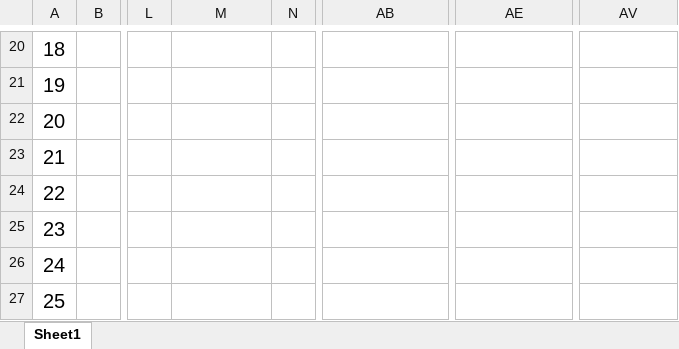
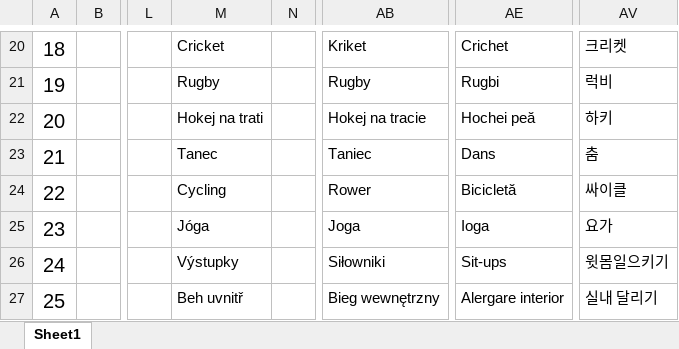
Before and after one commit to zzp2233/569x_AI_AB281GA, an Excel workbook: ute/ui_config_patch/AB281K/defaultLanguage/input.xlsx, sheet Sheet1, drawn as a sheet; only a part is shown, gaps mark what is left out; values as stored, in another font and other column widths than the file's, no borders; the diff covers the shown part only; the diff names each change by its address in the sheet, - before the commit and + after, or states it on an @@ line.

```diff
--- a/ute/ui_config_patch/AB281K/defaultLanguage/input.xlsx (sheet Sheet1)
+++ b/ute/ui_config_patch/AB281K/defaultLanguage/input.xlsx (sheet Sheet1)
-M20: (empty)
+M20: Cricket
-AB20: (empty)
+AB20: Kriket
-AE20: (empty)
+AE20: Crichet
-AV20: (empty)
+AV20: 크리켓
-M21: (empty)
+M21: Rugby
-AB21: (empty)
+AB21: Rugby
-AE21: (empty)
+AE21: Rugbi
-AV21: (empty)
+AV21: 럭비
-M22: (empty)
+M22: Hokej na trati
-AB22: (empty)
+AB22: Hokej na tracie
-AE22: (empty)
+AE22: Hochei peă
-AV22: (empty)
+AV22: 하키
-M23: (empty)
+M23: Tanec
-AB23: (empty)
+AB23: Taniec
-AE23: (empty)
+AE23: Dans
-AV23: (empty)
+AV23: 춤
-M24: (empty)
+M24: Cycling
-AB24: (empty)
+AB24: Rower
-AE24: (empty)
+AE24: Bicicletă
-AV24: (empty)
+AV24: 싸이클
-M25: (empty)
+M25: Jóga
-AB25: (empty)
+AB25: Joga
-AE25: (empty)
+AE25: Ioga
-AV25: (empty)
+AV25: 요가
-M26: (empty)
+M26: Výstupky
-AB26: (empty)
+AB26: Siłowniki
-AE26: (empty)
+AE26: Sit-ups
-AV26: (empty)
+AV26: 윗몸일으키기
-M27: (empty)
+M27: Beh uvnitř
-AB27: (empty)
+AB27: Bieg wewnętrzny
-AE27: (empty)
+AE27: Alergare interior
-AV27: (empty)
+AV27: 실내 달리기
```
Also changed, not shown: 1136 edited cells elsewhere in this sheet, 39 other files.
